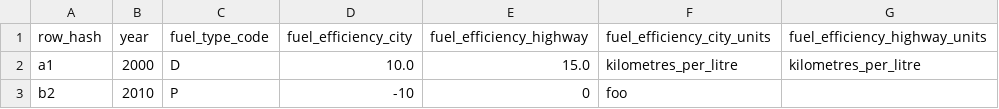
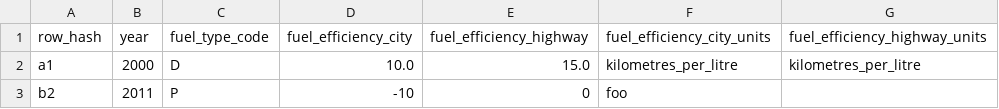
Before and after one commit to faradayio/earth, a CSV file: features/support/imports/automobile_make_model_year_variant_bad.csv, drawn as a sheet.

```diff
--- a/features/support/imports/automobile_make_model_year_variant_bad.csv
+++ b/features/support/imports/automobile_make_model_year_variant_bad.csv
@@ -2,2 +2,2 @@ row_hash,year,fuel_type_code,fuel_efficiency_city,fuel_efficiency_highway,fuel_e
 a1,2000,D,10.0,15.0,kilometres_per_litre,kilometres_per_litre
-b2,2010,P,-10,0,foo
+b2,2011,P,-10,0,foo
```
Also changed, not shown: features/support/imports/automobile_make_model_year_good.csv, features/support/imports/automobile_make_model_year_variant_good.csv, 5 other files.
